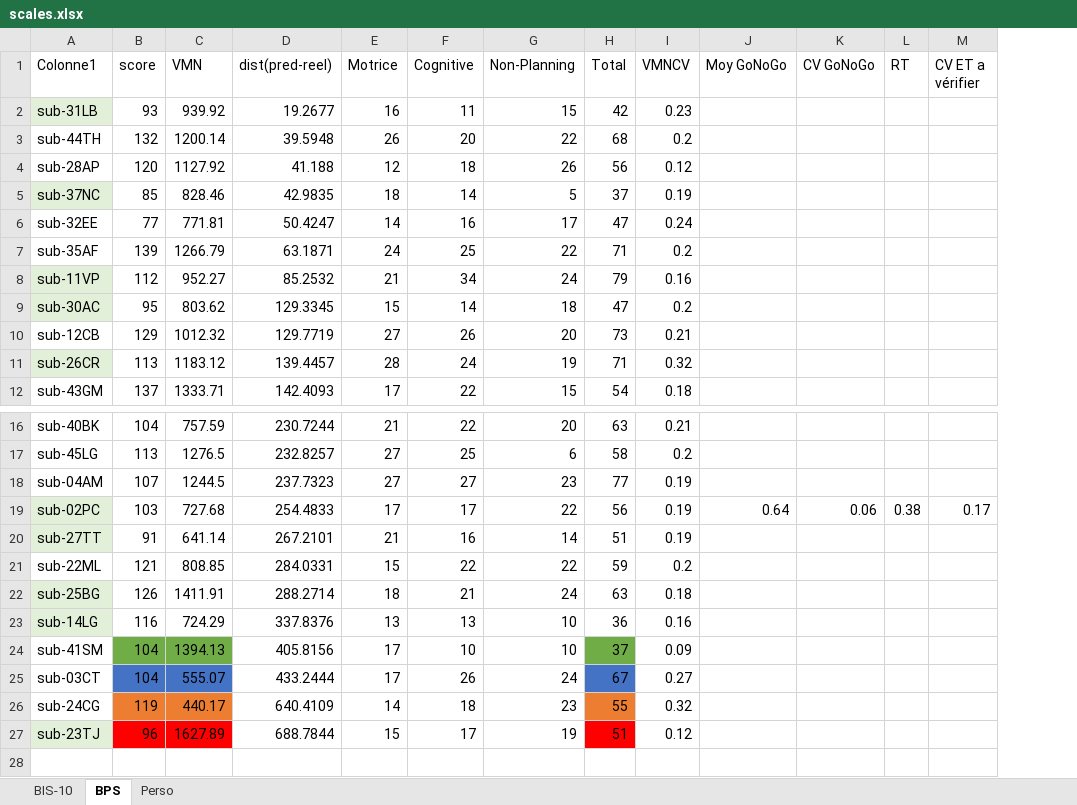
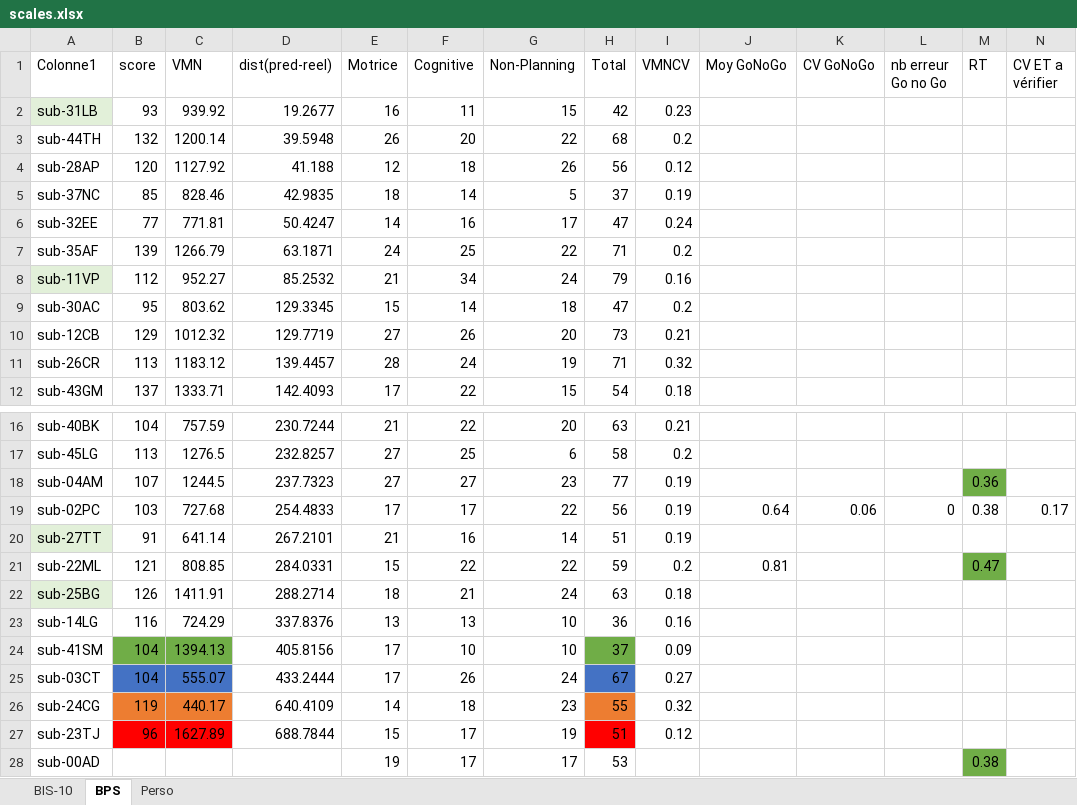
Before and after one commit to ArtyDy/psych, an Excel workbook: scales.xlsx, sheet BPS, drawn as a sheet; only a part is shown, gaps mark what is left out; values as stored, in another font and other column widths than the file's, no borders; charts and pictures and table styles not drawn; addresses are those after the commit; the diff names each change by its address in the sheet, - before the commit and + after, or states it on an @@ line.

```diff
--- a/scales.xlsx (sheet BPS)
+++ b/scales.xlsx (sheet BPS)
+column L (nb erreur Go no Go), row 19: 0
-A5 fill: #E2F0D9
+A5 fill: none
-A9 fill: #E2F0D9
+A9 fill: none
-A11 fill: #E2F0D9
+A11 fill: none
-M18 (RT): (empty)
+M18 (RT): 0.36
-M18 fill: none
+M18 fill: #70AD47
-A19 fill: #E2F0D9
+A19 fill: none
-J21 (Moy GoNoGo): (empty)
+J21 (Moy GoNoGo): 0.81
-M21 (RT): (empty)
+M21 (RT): 0.47
-M21 fill: none
+M21 fill: #70AD47
-A23 fill: #E2F0D9
+A23 fill: none
-A27 fill: #E2F0D9
+A27 fill: none
+row 28: sub-00AD |  |  |  | 19 | 17 | 17 | 53 |  |  |  |  | 0.38
```
Also changed, not shown: charts or pictures, sub-22ML/psych_RFT_RT_sub-22ML.xlsx, 9 other files.
